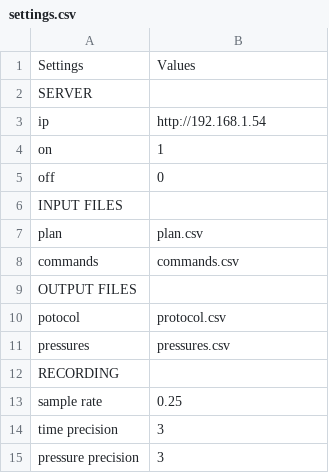
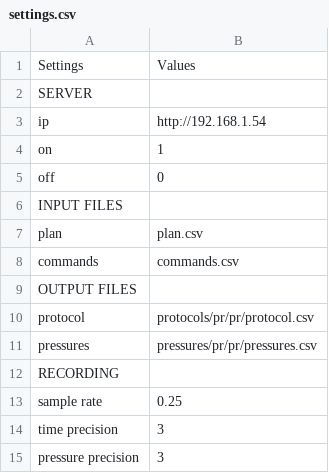
Before and after one commit to deverte/PyValve, a CSV file: settings.csv, drawn as a sheet; removed rows and columns are numbered as before the commit, all else as after; the diff names each change by its address in the sheet, - before the commit and + after, or states it on an @@ line.

```diff
--- a/settings.csv
+++ b/settings.csv
-row 10: potocol | protocol.csv
+row 10: protocol | protocols/pr/pr/protocol.csv
-B11: pressures.csv
+B11: pressures/pr/pr/pressures.csv
```
Also changed, not shown: commands.csv, 4 other files.
